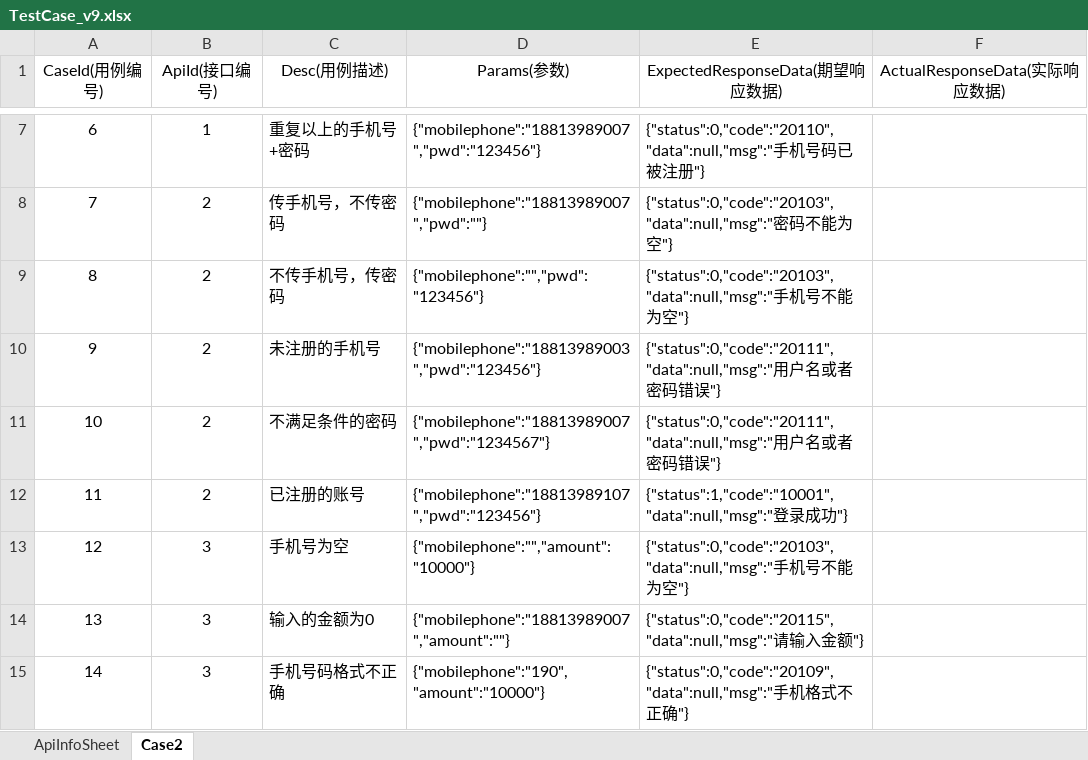
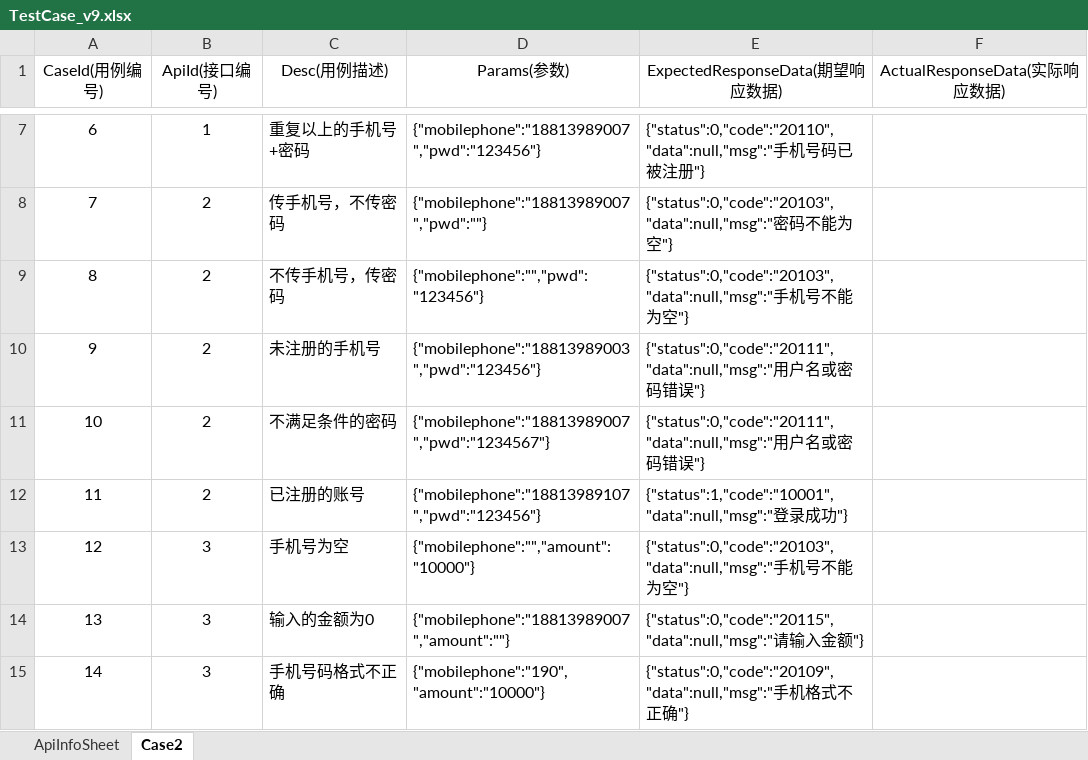
Before and after one commit to YifanZhong/apiAuto_test, an Excel workbook: target/test-classes/TestCase_v9.xlsx, sheet Case2, drawn as a sheet; only a part is shown, gaps mark what is left out; values as stored, in another font and other column widths than the file's, no borders; the diff names each change by its address in the sheet, - before the commit and + after, or states it on an @@ line.

```diff
--- a/target/test-classes/TestCase_v9.xlsx (sheet Case2)
+++ b/target/test-classes/TestCase_v9.xlsx (sheet Case2)
-E10:E11 (ExpectedResponseData(期望响应数据)): …名或者密码…
+E10:E11 (ExpectedResponseData(期望响应数据)): …名或密码…
```
Also changed, not shown: 15 other files.
